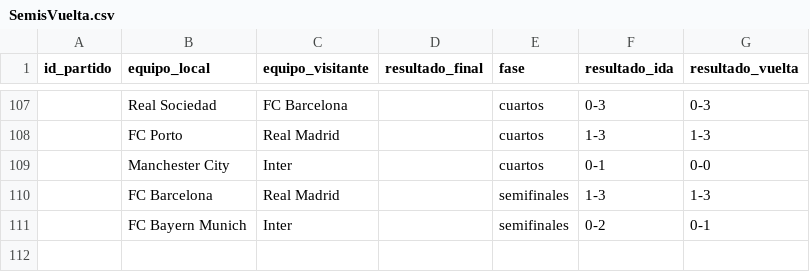
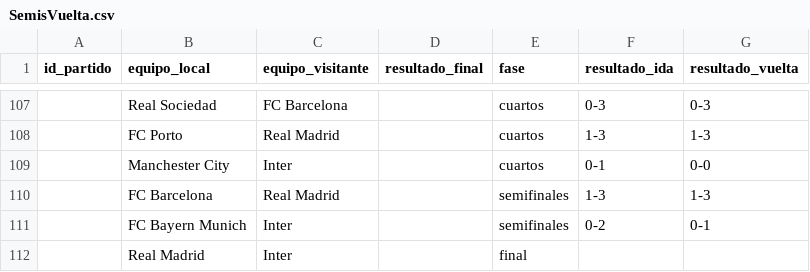
Before and after one commit to carlospuigserver/Champions, a CSV file: SEMIS/SemisVuelta.csv, drawn as a sheet; only a part is shown, gaps mark what is left out.

```diff
--- a/SEMIS/SemisVuelta.csv
+++ b/SEMIS/SemisVuelta.csv
@@ -111 +111,2 @@ id_partido,equipo_local,equipo_visitante,resultado_final,fase,resultado_ida,resu
 ,FC Bayern Munich,Inter,,semifinales,0-2,0-1
+,Real Madrid,Inter,,final,,
```
Also changed, not shown: 1 other file.
